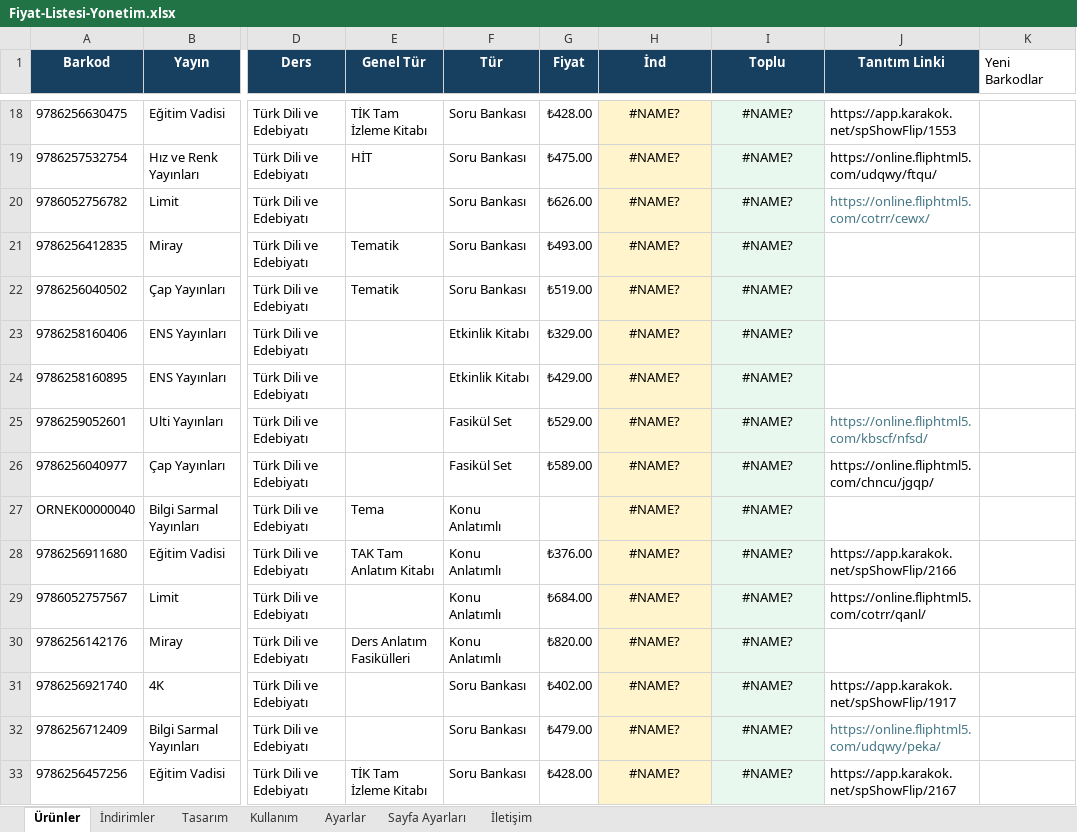
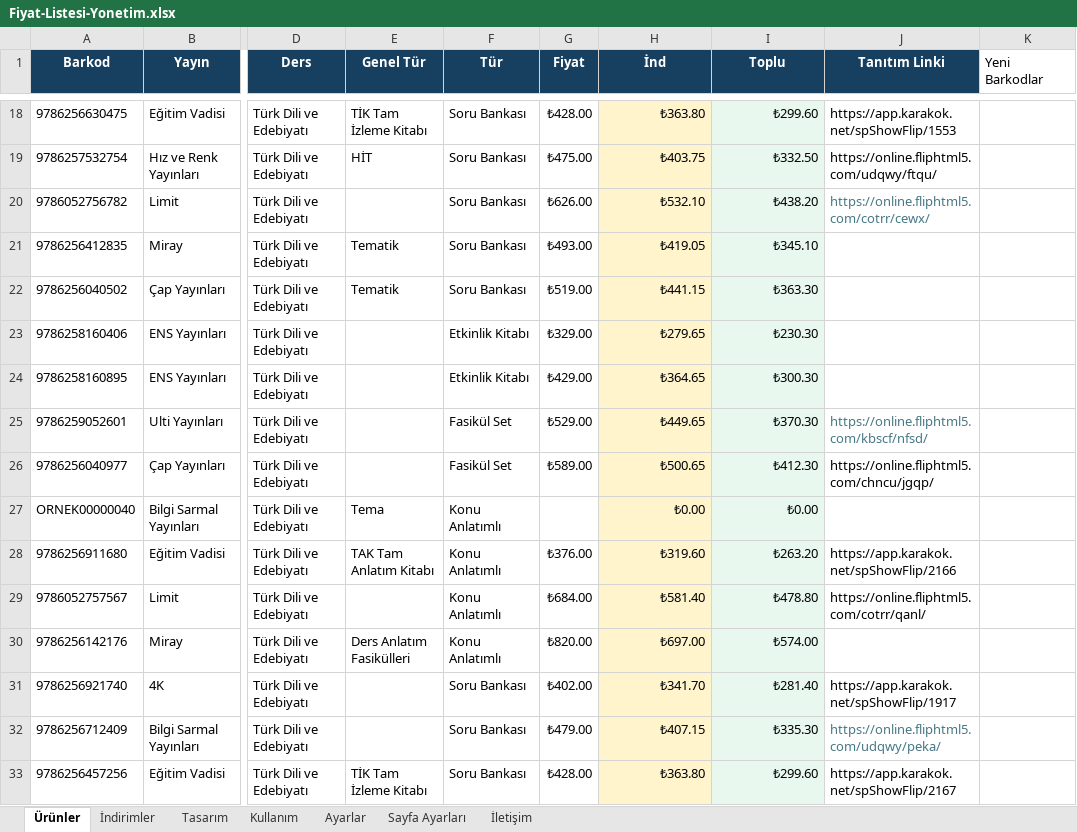
Before and after one commit to Furkan58-58/ogretmen-fiyat-listesi, an Excel workbook: output/Fiyat-Listesi-Yonetim.xlsx, sheet Ürünler, drawn as a sheet; only a part is shown, gaps mark what is left out; values as stored, in another font and other column widths than the file's, no borders; table styles not drawn; the diff covers the shown part only; the diff names each change by its address in the sheet, - before the commit and + after, or states it on an @@ line.

```diff
--- a/output/Fiyat-Listesi-Yonetim.xlsx (sheet Ürünler)
+++ b/output/Fiyat-Listesi-Yonetim.xlsx (sheet Ürünler)
-H18:I33 alignment: center
+H18:I33 alignment: right
-H18 (İnd): #NAME?
+H18 (İnd): ₺363.80
-I18 (Toplu): #NAME?
+I18 (Toplu): ₺299.60
-H19 (İnd): #NAME?
+H19 (İnd): ₺403.75
-I19 (Toplu): #NAME?
+I19 (Toplu): ₺332.50
-H20 (İnd): #NAME?
+H20 (İnd): ₺532.10
-I20 (Toplu): #NAME?
+I20 (Toplu): ₺438.20
-H21 (İnd): #NAME?
+H21 (İnd): ₺419.05
-I21 (Toplu): #NAME?
+I21 (Toplu): ₺345.10
-H22 (İnd): #NAME?
+H22 (İnd): ₺441.15
-I22 (Toplu): #NAME?
+I22 (Toplu): ₺363.30
-H23 (İnd): #NAME?
+H23 (İnd): ₺279.65
-I23 (Toplu): #NAME?
+I23 (Toplu): ₺230.30
-H24 (İnd): #NAME?
+H24 (İnd): ₺364.65
-I24 (Toplu): #NAME?
+I24 (Toplu): ₺300.30
-H25 (İnd): #NAME?
+H25 (İnd): ₺449.65
-I25 (Toplu): #NAME?
+I25 (Toplu): ₺370.30
-H26 (İnd): #NAME?
+H26 (İnd): ₺500.65
-I26 (Toplu): #NAME?
+I26 (Toplu): ₺412.30
-H27 (İnd): #NAME?
+H27 (İnd): ₺0.00
-I27 (Toplu): #NAME?
+I27 (Toplu): ₺0.00
-H28 (İnd): #NAME?
+H28 (İnd): ₺319.60
-I28 (Toplu): #NAME?
+I28 (Toplu): ₺263.20
-H29 (İnd): #NAME?
+H29 (İnd): ₺581.40
-I29 (Toplu): #NAME?
+I29 (Toplu): ₺478.80
-H30 (İnd): #NAME?
+H30 (İnd): ₺697.00
-I30 (Toplu): #NAME?
+I30 (Toplu): ₺574.00
-H31 (İnd): #NAME?
+H31 (İnd): ₺341.70
-I31 (Toplu): #NAME?
+I31 (Toplu): ₺281.40
-H32 (İnd): #NAME?
+H32 (İnd): ₺407.15
-I32 (Toplu): #NAME?
+I32 (Toplu): ₺335.30
-H33 (İnd): #NAME?
+H33 (İnd): ₺363.80
-I33 (Toplu): #NAME?
+I33 (Toplu): ₺299.60
```
Also changed, not shown: 942 edited cells and cell formats elsewhere in this sheet, sheet Sayfa Ayarları.
